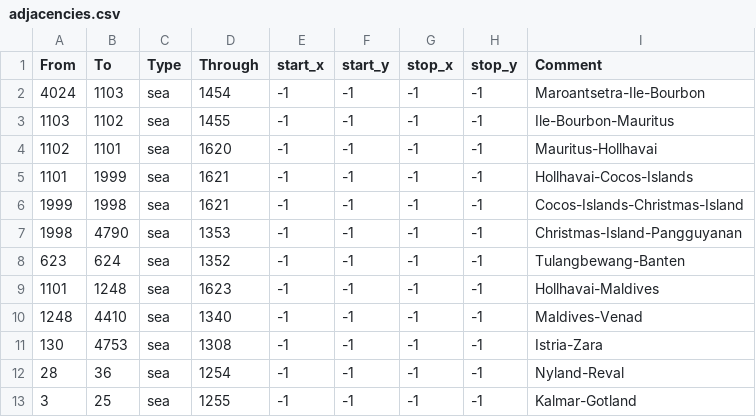
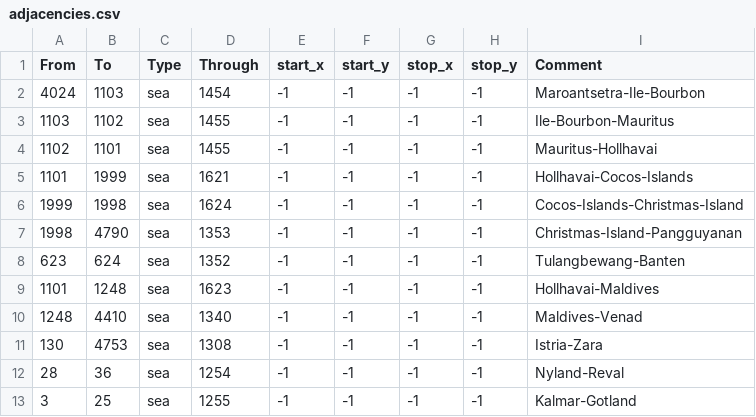
Before and after one commit to smeev653/bastard-mod, a CSV file: map/adjacencies.csv, drawn as a sheet; only a part is shown.

Commit message:
strait seas adjusted

```diff
--- a/map/adjacencies.csv
+++ b/map/adjacencies.csv
@@ -3,5 +3,5 @@ From;To;Type;Through;start_x;start_y;stop_x;stop_y;Comment
 1103;1102;sea;1455;-1;-1;-1;-1;Ile-Bourbon-Mauritus
-1102;1101;sea;1620;-1;-1;-1;-1;Mauritus-Hollhavai
+1102;1101;sea;1455;-1;-1;-1;-1;Mauritus-Hollhavai
 1101;1999;sea;1621;-1;-1;-1;-1;Hollhavai-Cocos-Islands
-1999;1998;sea;1621;-1;-1;-1;-1;Cocos-Islands-Christmas-Island
+1999;1998;sea;1624;-1;-1;-1;-1;Cocos-Islands-Christmas-Island
 1998;4790;sea;1353;-1;-1;-1;-1;Christmas-Island-Pangguyanan
```
